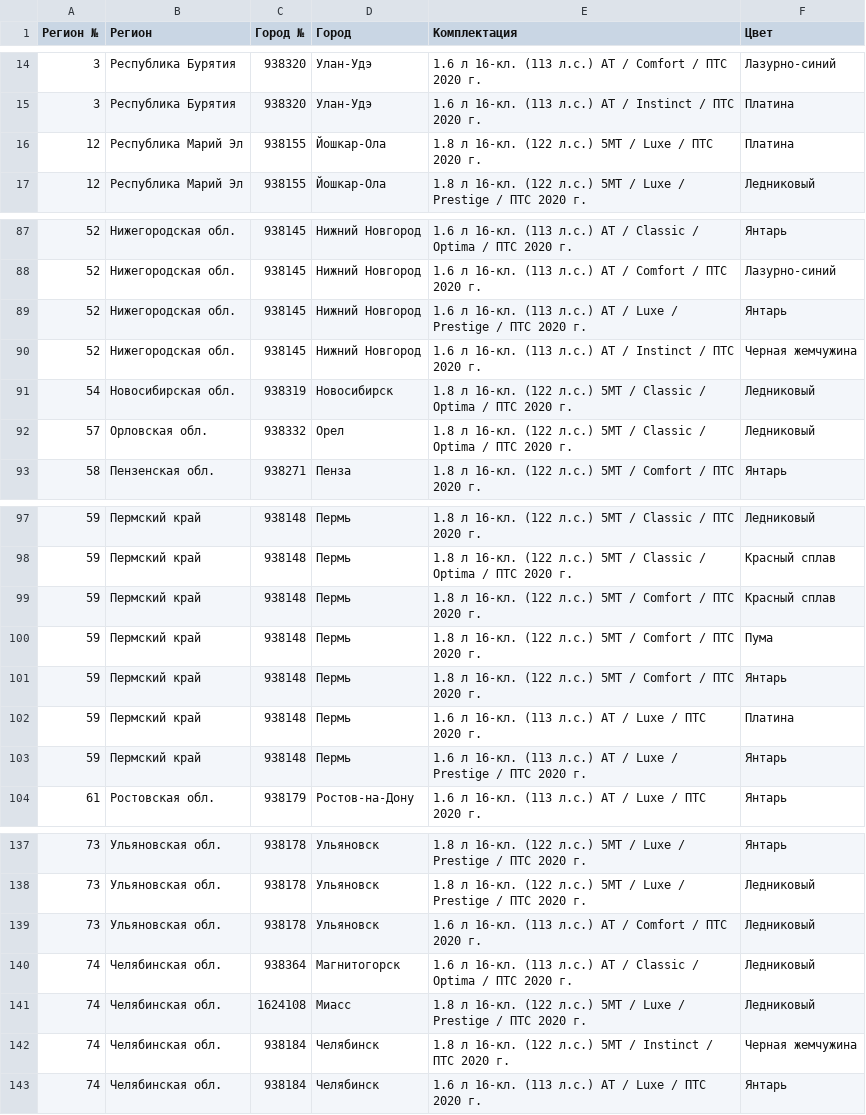
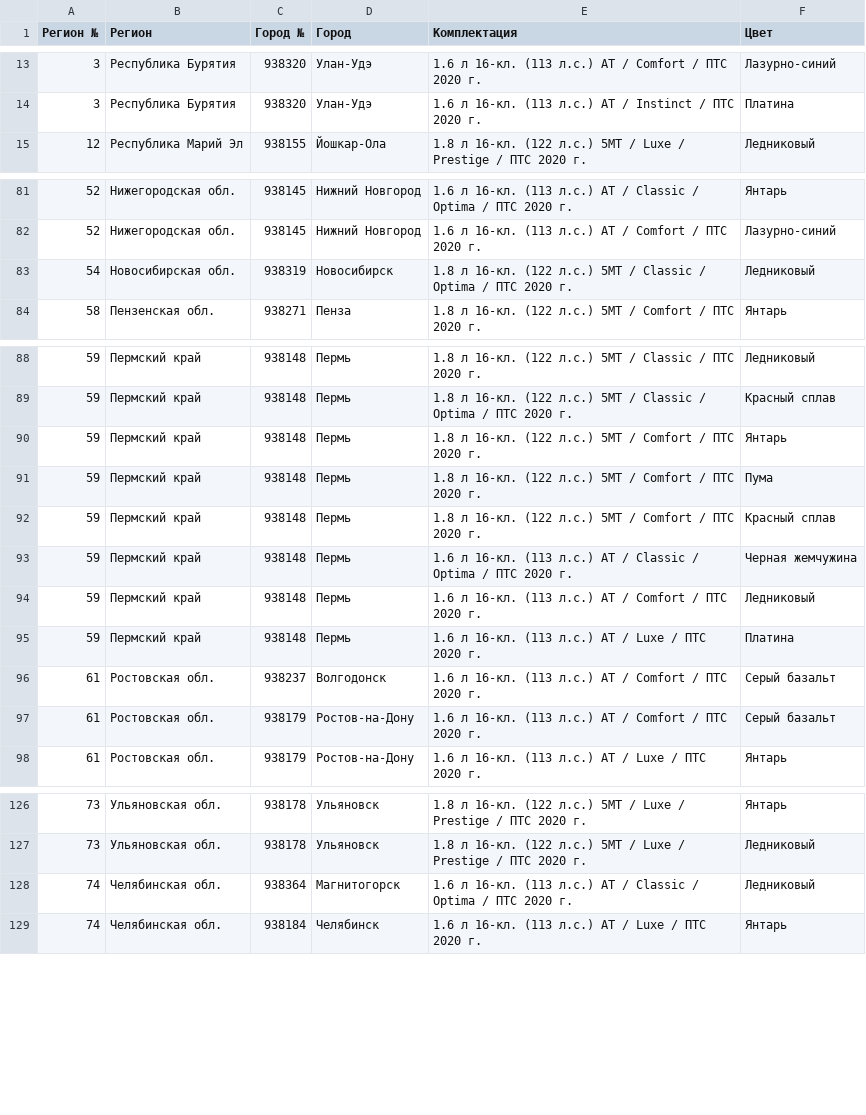
Before and after one commit to kafeg/ladacsv, a CSV file: xray_cross.csv, drawn as a sheet; only a part is shown, gaps mark what is left out; the diff covers the shown part only.

```diff
--- a/xray_cross.csv
+++ b/xray_cross.csv
@@ -15,3 +14,2 @@
 3, Республика Бурятия, 938320, Улан-Удэ, 1.6 л 16-кл. (113 л.с.) АТ / Instinct / ПТС 2020 г., Платина
-12, Республика Марий Эл, 938155, Йошкар-Ола, 1.8 л 16-кл. (122 л.с.) 5МТ / Luxe / ПТС 2020 г., Платина
 12, Республика Марий Эл, 938155, Йошкар-Ола, 1.8 л 16-кл. (122 л.с.) 5МТ / Luxe / Prestige / ПТС 2020 г., Ледниковый
@@ -88,6 +82,3 @@
 52, Нижегородская обл., 938145, Нижний Новгород, 1.6 л 16-кл. (113 л.с.) АТ / Comfort / ПТС 2020 г., Лазурно-синий
-52, Нижегородская обл., 938145, Нижний Новгород, 1.6 л 16-кл. (113 л.с.) АТ / Luxe / Prestige / ПТС 2020 г., Янтарь
-52, Нижегородская обл., 938145, Нижний Новгород, 1.6 л 16-кл. (113 л.с.) АТ / Instinct / ПТС 2020 г., Черная жемчужина
 54, Новосибирская обл., 938319, Новосибирск, 1.8 л 16-кл. (122 л.с.) 5МТ / Classic / Optima / ПТС 2020 г., Ледниковый
-57, Орловская обл., 938332, Орел, 1.8 л 16-кл. (122 л.с.) 5МТ / Classic / Optima / ПТС 2020 г., Ледниковый
 58, Пензенская обл., 938271, Пенза, 1.8 л 16-кл. (122 л.с.) 5МТ / Comfort / ПТС 2020 г., Янтарь
@@ -98,7 +89,10 @@
 59, Пермский край, 938148, Пермь, 1.8 л 16-кл. (122 л.с.) 5МТ / Classic / Optima / ПТС 2020 г., Красный сплав
+59, Пермский край, 938148, Пермь, 1.8 л 16-кл. (122 л.с.) 5МТ / Comfort / ПТС 2020 г., Янтарь
+59, Пермский край, 938148, Пермь, 1.8 л 16-кл. (122 л.с.) 5МТ / Comfort / ПТС 2020 г., Пума
 59, Пермский край, 938148, Пермь, 1.8 л 16-кл. (122 л.с.) 5МТ / Comfort / ПТС 2020 г., Красный сплав
-59, Пермский край, 938148, Пермь, 1.8 л 16-кл. (122 л.с.) 5МТ / Comfort / ПТС 2020 г., Пума
-59, Пермский край, 938148, Пермь, 1.8 л 16-кл. (122 л.с.) 5МТ / Comfort / ПТС 2020 г., Янтарь
+59, Пермский край, 938148, Пермь, 1.6 л 16-кл. (113 л.с.) АТ / Classic / Optima / ПТС 2020 г., Черная жемчужина
+59, Пермский край, 938148, Пермь, 1.6 л 16-кл. (113 л.с.) АТ / Comfort / ПТС 2020 г., Ледниковый
 59, Пермский край, 938148, Пермь, 1.6 л 16-кл. (113 л.с.) АТ / Luxe / ПТС 2020 г., Платина
-59, Пермский край, 938148, Пермь, 1.6 л 16-кл. (113 л.с.) АТ / Luxe / Prestige / ПТС 2020 г., Янтарь
+61, Ростовская обл., 938237, Волгодонск, 1.6 л 16-кл. (113 л.с.) АТ / Comfort / ПТС 2020 г., Серый базальт
+61, Ростовская обл., 938179, Ростов-на-Дону, 1.6 л 16-кл. (113 л.с.) АТ / Comfort / ПТС 2020 г., Серый базальт
 61, Ростовская обл., 938179, Ростов-на-Дону, 1.6 л 16-кл. (113 л.с.) АТ / Luxe / ПТС 2020 г., Янтарь
@@ -138,6 +127,3 @@
 73, Ульяновская обл., 938178, Ульяновск, 1.8 л 16-кл. (122 л.с.) 5МТ / Luxe / Prestige / ПТС 2020 г., Ледниковый
-73, Ульяновская обл., 938178, Ульяновск, 1.6 л 16-кл. (113 л.с.) АТ / Comfort / ПТС 2020 г., Ледниковый
 74, Челябинская обл., 938364, Магнитогорск, 1.6 л 16-кл. (113 л.с.) АТ / Classic / Optima / ПТС 2020 г., Ледниковый
-74, Челябинская обл., 1624108, Миасс, 1.8 л 16-кл. (122 л.с.) 5МТ / Luxe / Prestige / ПТС 2020 г., Ледниковый
-74, Челябинская обл., 938184, Челябинск, 1.8 л 16-кл. (122 л.с.) 5МТ / Instinct / ПТС 2020 г., Черная жемчужина
 74, Челябинская обл., 938184, Челябинск, 1.6 л 16-кл. (113 л.с.) АТ / Luxe / ПТС 2020 г., Янтарь
```
Also changed, not shown: 2 added rows, 15 removed rows, 11 moved rows and 5 edited cells elsewhere in this file, granta_cross.csv, granta_sedan.csv, 22 other files.
